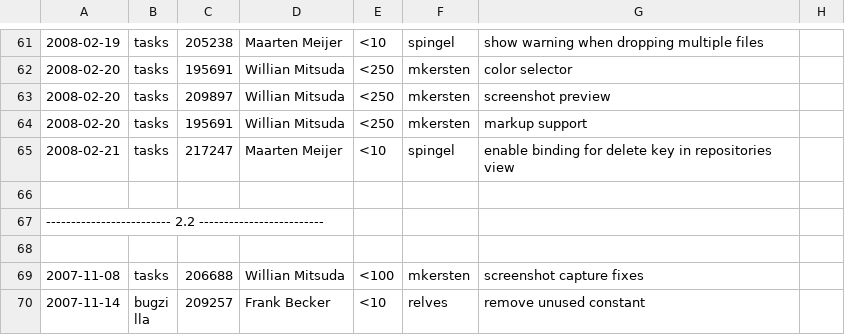
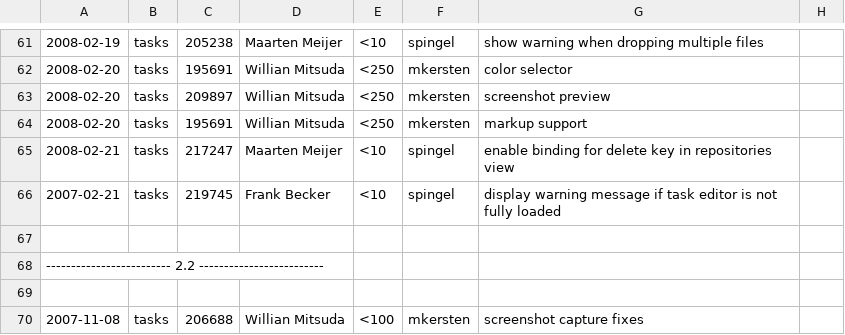
Before and after one commit to eclipse-mylyn/mylyn-website, a CSV file: doc/mylyn-iplog.csv, drawn as a sheet; only a part is shown, gaps mark what is left out; the shorter side is filled out with more unchanged rows; the diff names each change by its address in the sheet, - before the commit and + after, or states it on an @@ line.

Commit message:
NEW - bug 219745: display warning if editor is not fully loaded https://bugs.eclipse.org/bugs/show_bug.cgi?id=219745

```diff
--- a/doc/mylyn-iplog.csv
+++ b/doc/mylyn-iplog.csv
+row 66: 2007-02-21 | tasks | 219745 | Frank Becker | <10 | spingel | display warning message if task editor is not fully loaded
```
